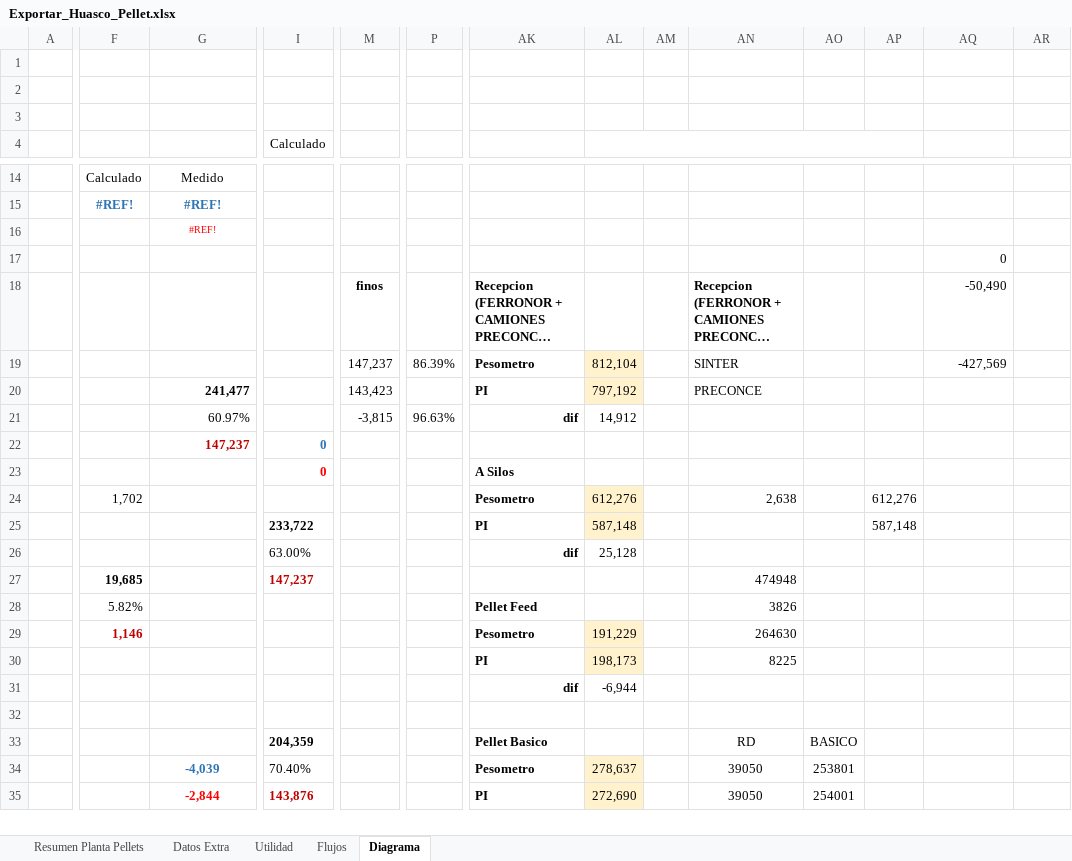
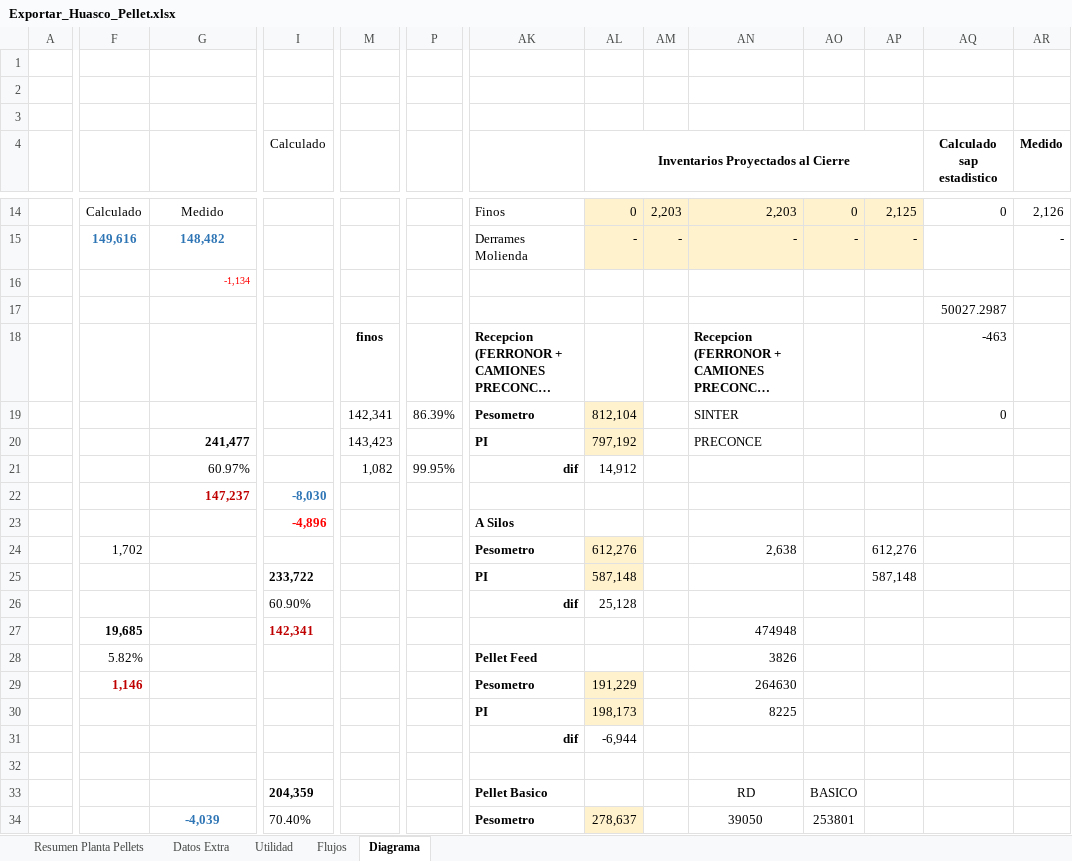
Before and after one commit to fracastr/minera, an Excel workbook: public/Export/Exportar_Huasco_Pellet.xlsx, sheet Diagrama, drawn as a sheet; only a part is shown, gaps mark what is left out; the shorter side is filled out with more unchanged rows; long unchanged cells end in …; values as stored, in another font and other column widths than the file's, no borders; charts and pictures not drawn; the diff covers the shown part only; the diff names each change by its address in the sheet, - before the commit and + after, or states it on an @@ line.

```diff
--- a/public/Export/Exportar_Huasco_Pellet.xlsx (sheet Diagrama)
+++ b/public/Export/Exportar_Huasco_Pellet.xlsx (sheet Diagrama)
-AL4: (empty)
+AL4: Inventarios Proyectados al Cierre
-AQ4: (empty)
+AQ4: Calculado sap estadistico
-AR4: (empty)
+AR4: Medido
-AK14: (empty)
+AK14: Finos
-AL14:AP15 fill: none
+AL14:AP15 fill: #FFF2CC
-AL14: (empty)
+AL14: 0
-AM14: (empty)
+AM14: 2,203
-AN14: (empty)
+AN14: 2,203
-AO14: (empty)
+AO14: 0
-AP14: (empty)
+AP14: 2,125
-AQ14 (Calculado sap estadistico): (empty)
+AQ14 (Calculado sap estadistico): 0
-AR14 (Medido): (empty)
+AR14 (Medido): 2,126
-F15: #REF!
+F15: 149,616
-G15: #REF!
+G15: 148,482
-AK15: (empty)
+AK15: Derrames Molienda
-AL15: (empty)
+AL15: -
-AM15: (empty)
+AM15: -
-AN15: (empty)
+AN15: -
-AO15: (empty)
+AO15: -
-AP15: (empty)
+AP15: -
-AR15 (Medido): (empty)
+AR15 (Medido): -
-G16: #REF!
+G16: -1,134
-G16 alignment: center
+G16 alignment: right
-AQ17 (Calculado sap estadistico): 0
+AQ17 (Calculado sap estadistico): 50027.2987
-AQ18 (Calculado sap estadistico): -50,490
+AQ18 (Calculado sap estadistico): -463
-M19: 147,237
+M19: 142,341
-AQ19 (Calculado sap estadistico): -427,569
+AQ19 (Calculado sap estadistico): 0
-M21: -3,815
+M21: 1,082
-P21: 96.63%
+P21: 99.95%
-I22 (Calculado): 0
+I22 (Calculado): -8,030
-I23 (Calculado): 0
+I23 (Calculado): -4,896
-I26 (Calculado): 63.00%
+I26 (Calculado): 60.90%
-I27 (Calculado): 147,237
+I27 (Calculado): 142,341
```
Also changed, not shown: 2 added rows, 2 removed rows, 60 edited cells and cell formats elsewhere in this sheet, sheet Datos Extra, sheet Resumen Planta Pellets, charts or pictures.
